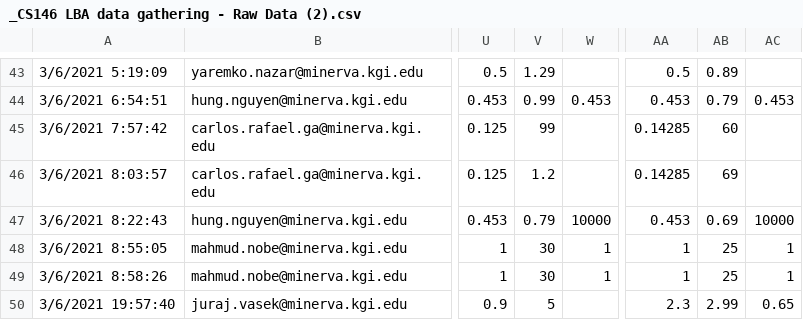
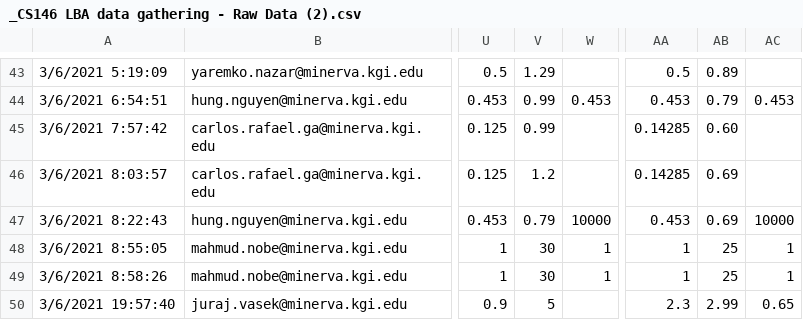
Before and after one commit to SimonAndren/CS146, a CSV file: LBA/_CS146 LBA data gathering - Raw Data (2).csv, drawn as a sheet; only a part is shown, gaps mark what is left out; the diff names each change by its address in the sheet, - before the commit and + after, or states it on an @@ line.

Commit message:
Update _CS146 LBA data gathering - Raw Data (2).csv

```diff
--- a/LBA/_CS146 LBA data gathering - Raw Data (2).csv
+++ b/LBA/_CS146 LBA data gathering - Raw Data (2).csv
-V45: 99
+V45: 0.99
-AB45: 60
+AB45: 0.60
-AB46: 69
+AB46: 0.69
```
